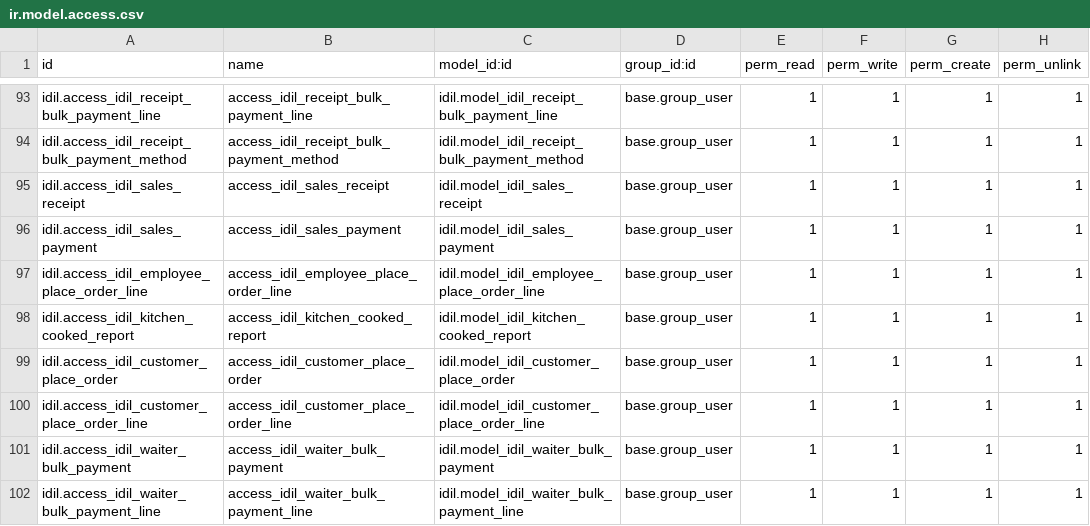
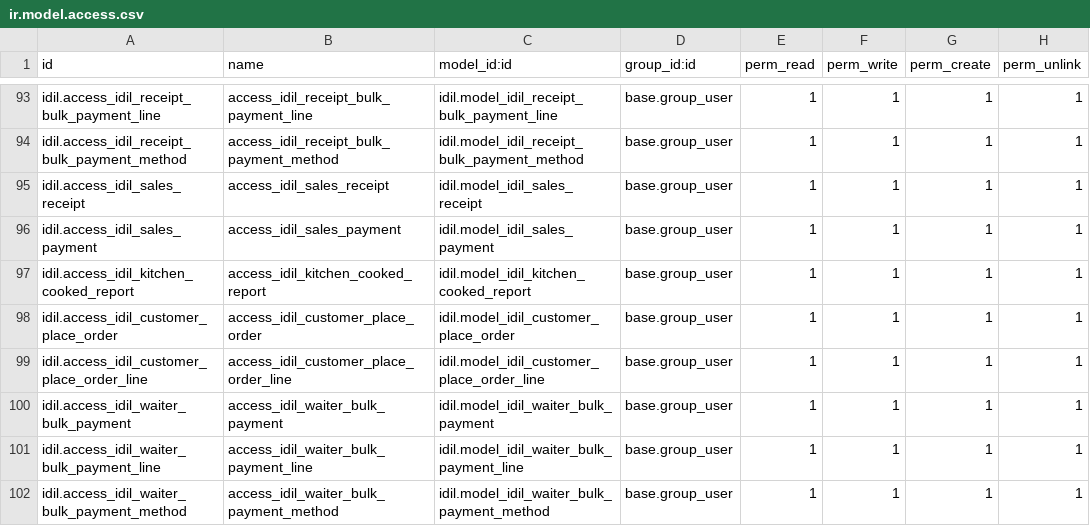
Before and after one commit to Ayuubi/nagaad, a CSV file: nagaad_addons/idil/security/ir.model.access.csv, drawn as a sheet; only a part is shown, gaps mark what is left out; the shorter side is filled out with more unchanged rows.

Commit message:
remove staff line model screu

```diff
--- a/nagaad_addons/idil/security/ir.model.access.csv
+++ b/nagaad_addons/idil/security/ir.model.access.csv
@@ -96,3 +96,2 @@ idil.access_idil_sales_receipt,access_idil_sales_receipt,idil.model_idil_sales_r
 idil.access_idil_sales_payment,access_idil_sales_payment,idil.model_idil_sales_payment,base.group_user,1,1,1,1
-idil.access_idil_employee_place_order_line,access_idil_employee_place_order_line,idil.model_idil_employee_place_order_line,base.group_user,1,1,1,1
 idil.access_idil_kitchen_cooked_report,access_idil_kitchen_cooked_report,idil.model_idil_kitchen_cooked_report,base.group_user,1,1,1,1
```
